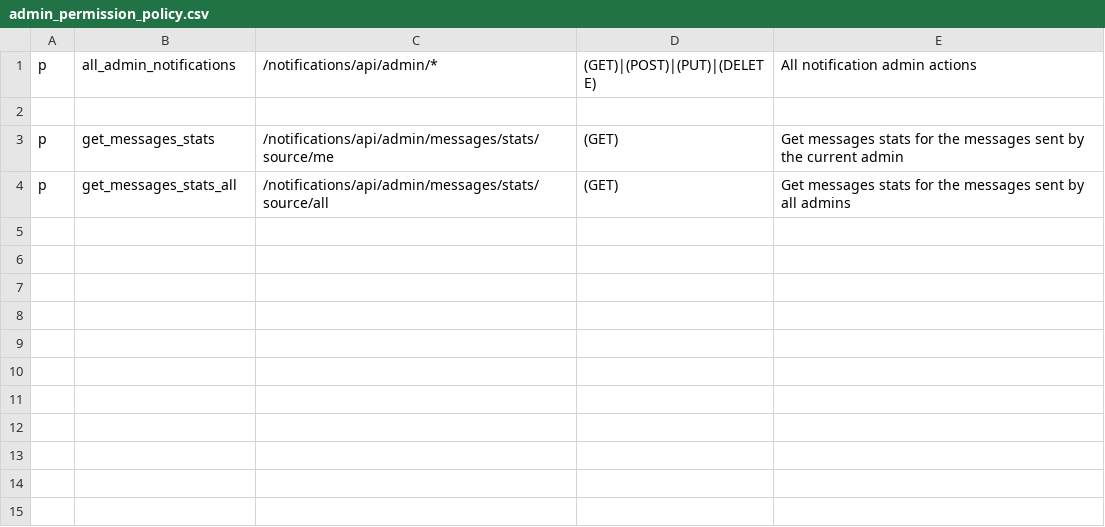
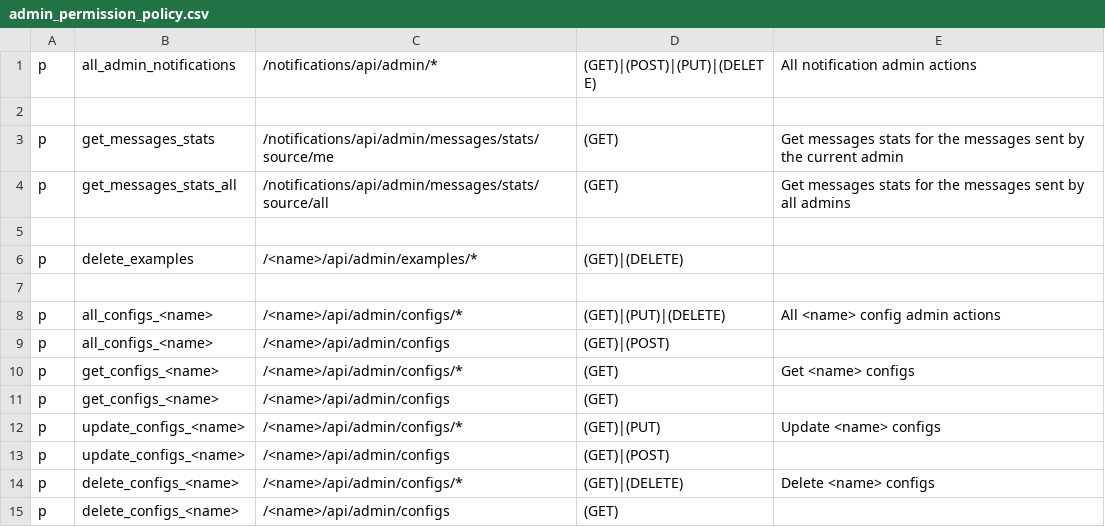
Before and after one commit to rokwire/notifications-building-block, a CSV file: driver/web/admin_permission_policy.csv, drawn as a sheet; the diff names each change by its address in the sheet, - before the commit and + after, or states it on an @@ line.

```diff
--- a/driver/web/admin_permission_policy.csv
+++ b/driver/web/admin_permission_policy.csv
+row 5: (empty)
+row 6: p | delete_examples | /<name>/api/admin/examples/* | (GET)|(DELETE)
+row 7: (empty)
+row 8: p | all_configs_<name> | /<name>/api/admin/configs/* | (GET)|(PUT)|(DELETE) | All <name> config admin actions
+row 9: p | all_configs_<name> | /<name>/api/admin/configs | (GET)|(POST)
+row 10: p | get_configs_<name> | /<name>/api/admin/configs/* | (GET) | Get <name> configs
+row 11: p | get_configs_<name> | /<name>/api/admin/configs | (GET)
+row 12: p | update_configs_<name> | /<name>/api/admin/configs/* | (GET)|(PUT) | Update <name> configs
+row 13: p | update_configs_<name> | /<name>/api/admin/configs | (GET)|(POST)
+row 14: p | delete_configs_<name> | /<name>/api/admin/configs/* | (GET)|(DELETE) | Delete <name> configs
+row 15: p | delete_configs_<name> | /<name>/api/admin/configs | (GET)
```
Also changed, not shown: 21 other files.
